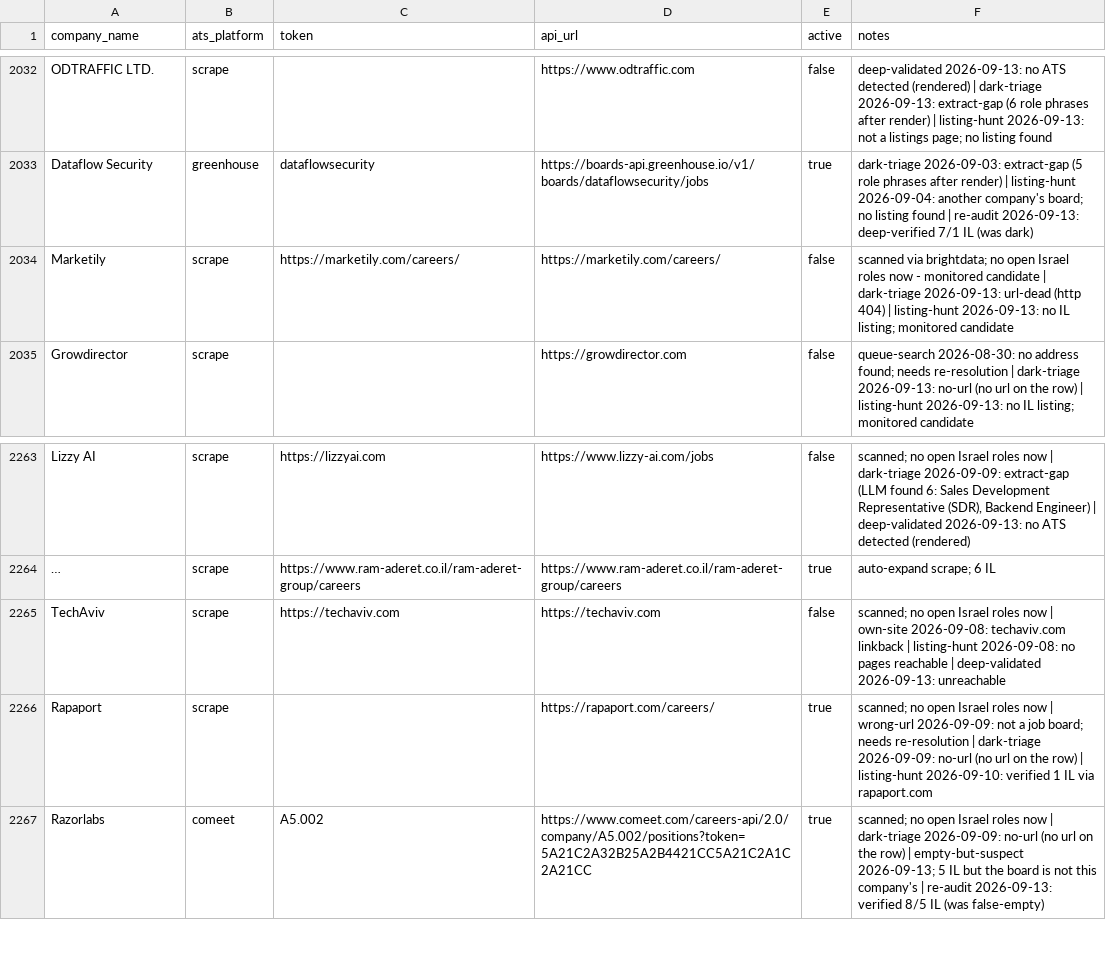
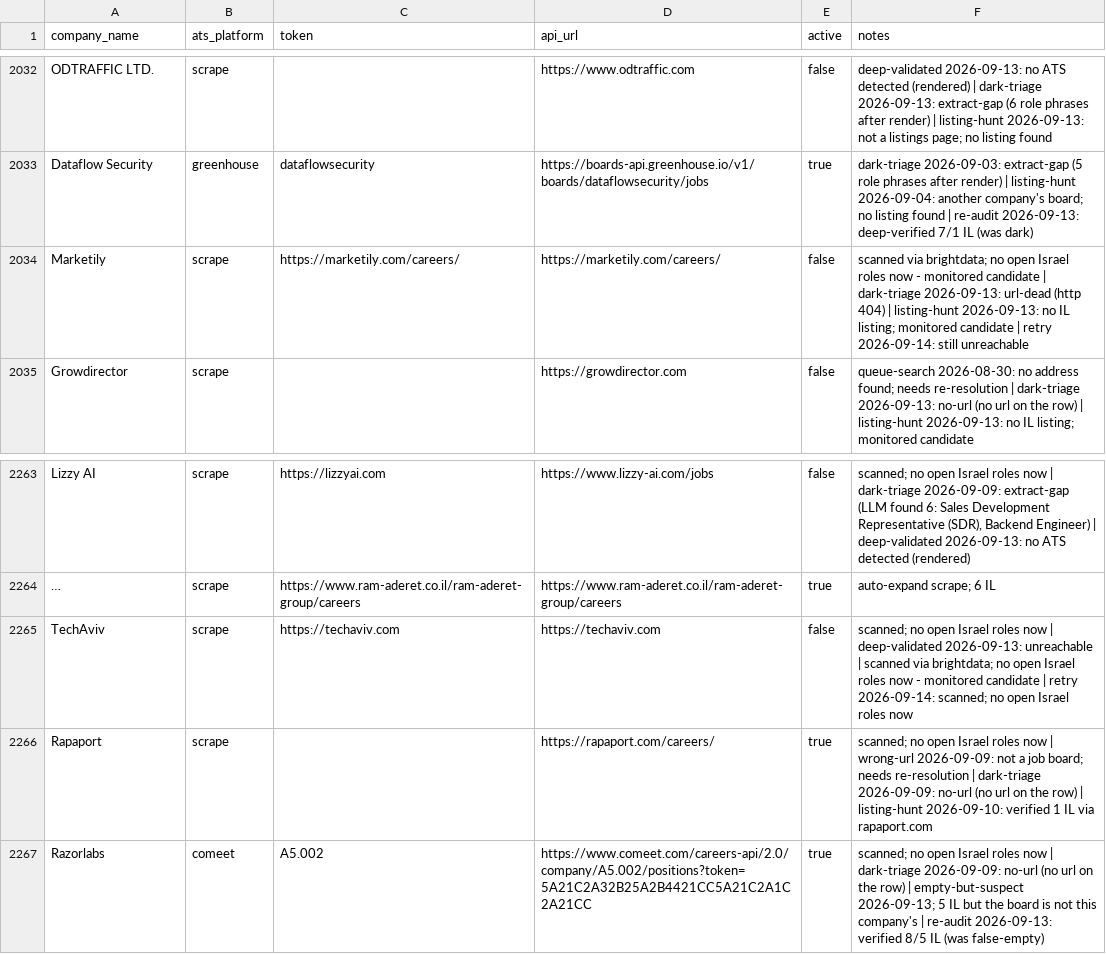
Before and after one commit to AnalystJobsIL/pipeline, a CSV file: companies.csv, drawn as a sheet; only a part is shown, gaps mark what is left out; long unchanged cells end in …; the diff covers the shown part only; the diff names each change by its address in the sheet, - before the commit and + after, or states it on an @@ line.

Commit message:
retry-unreachable 2026-09-14T08:03 (schedule run 34820522841) [skip ci]

```diff
--- a/companies.csv
+++ b/companies.csv
-F2034 (notes): …monitored candidate
+F2034 (notes): …monitored candidate | retry 2026-09-14: still unreachable
-F2265 (notes): …now | own-site 2026-09-08: techaviv.com linkback | listing-hunt 2026-09-08: no pages reachable | deep-validated 2026-09-13: unreachable
+F2265 (notes): …now | deep-validated 2026-09-13: unreachable | scanned via brightdata; no open Israel roles now - monitored candidate | retry 2026-09-14: scanned; no open Israel roles now
```
Also changed, not shown: 11 edited cells elsewhere in this file, 2 other files.
